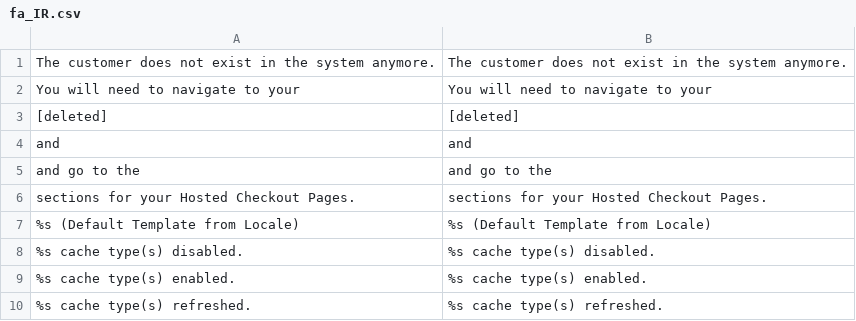
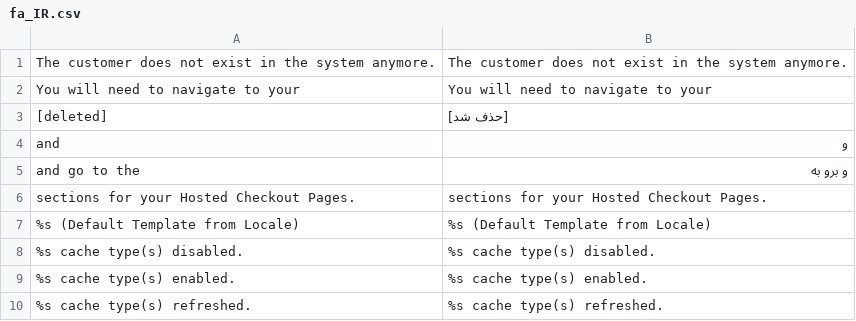
Before and after one commit to sIiiS/magento2-farsi-language, a CSV file: app/code/Magento/Adminhtml/i18n/fa_IR.csv, drawn as a sheet; only a part is shown.

Commit message:
Update fa_IR.csv

```diff
--- a/app/code/Magento/Adminhtml/i18n/fa_IR.csv
+++ b/app/code/Magento/Adminhtml/i18n/fa_IR.csv
@@ -2,5 +2,5 @@
 " You will need to navigate to your "," You will need to navigate to your "
-" [deleted]"," [deleted]"
-" and "," and "
-" and go to the "," and go to the "
+" [deleted]"," [حذف شد]"
+" and "," و "
+" and go to the "," و برو به "
 " sections for your Hosted Checkout Pages."," sections for your Hosted Checkout Pages."
```
